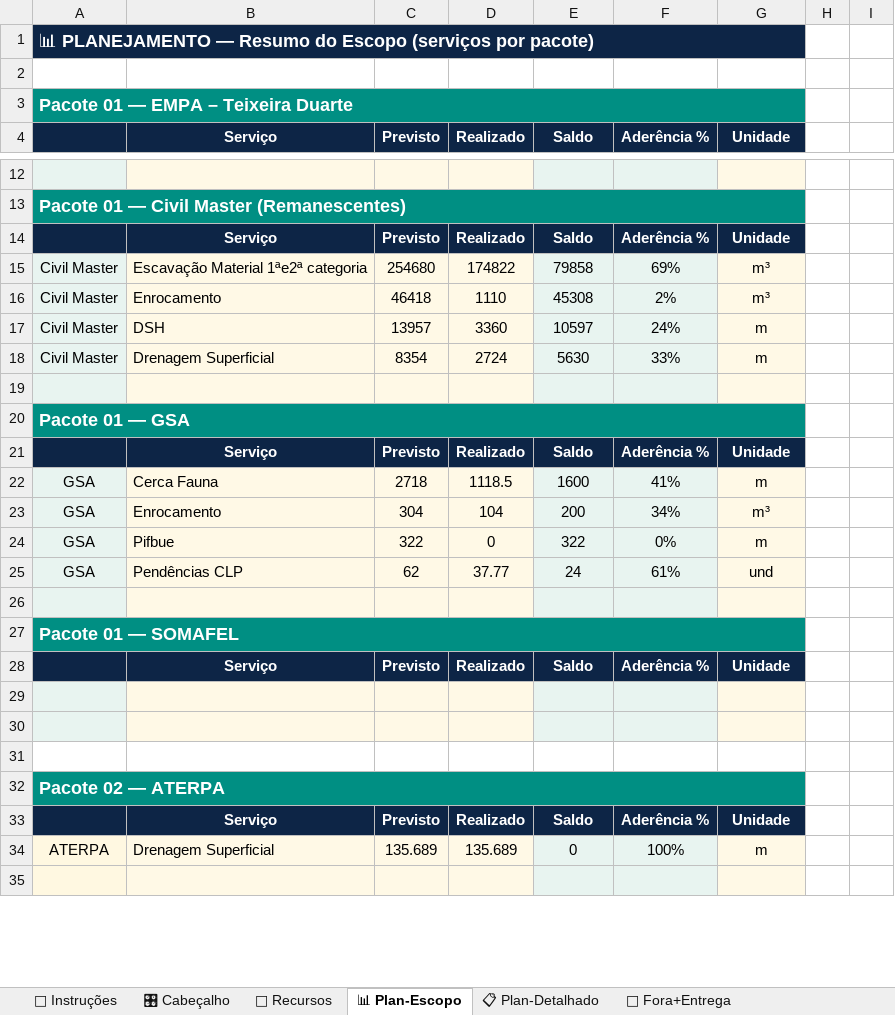
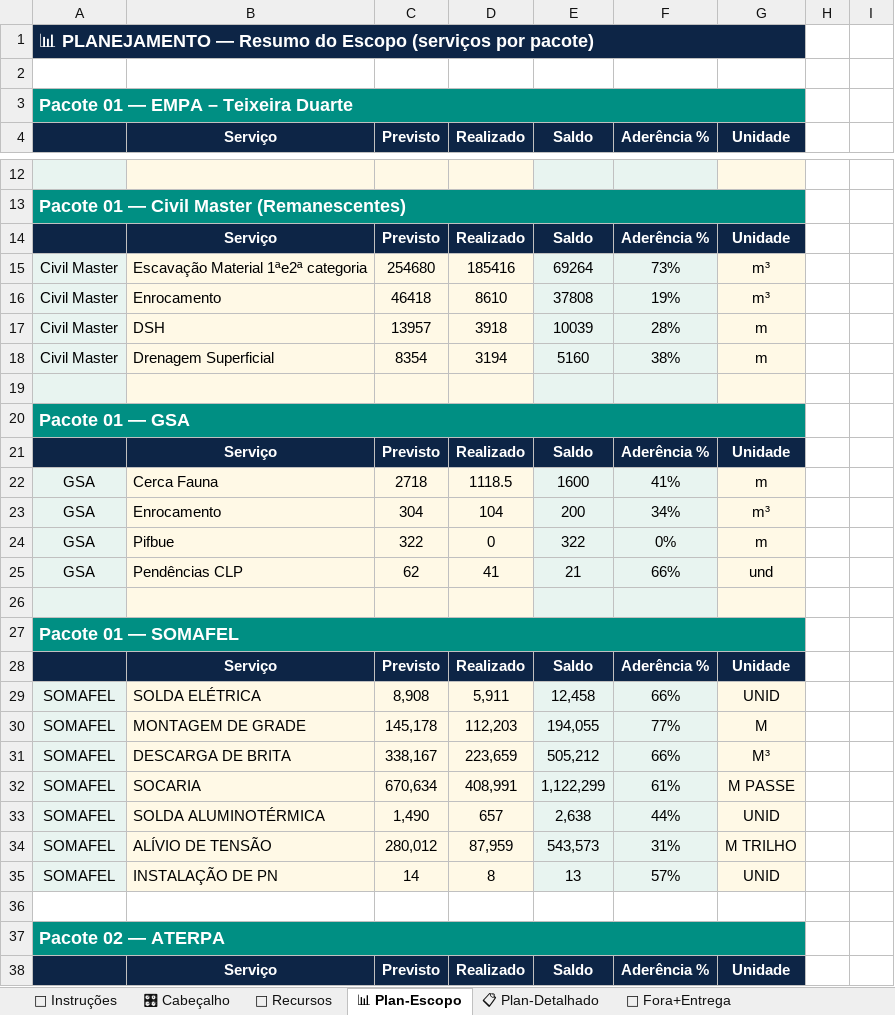
Before and after one commit to automacaofico/base_fico_unificada, an Excel workbook: Base_FICO_Unificada.xlsx, sheet 📊 Plan-Escopo, drawn as a sheet; only a part is shown, gaps mark what is left out; the shorter side is filled out with more unchanged rows; values as stored, in another font and other column widths than the file's, no borders; the diff names each change by its address in the sheet, - before the commit and + after, or states it on an @@ line.

```diff
--- a/Base_FICO_Unificada.xlsx (sheet 📊 Plan-Escopo)
+++ b/Base_FICO_Unificada.xlsx (sheet 📊 Plan-Escopo)
-D15 (Realizado): 174822
+D15 (Realizado): 185416
-E15 (Saldo): 79858
+E15 (Saldo): 69264
-F15 (Aderência %): 69%
+F15 (Aderência %): 73%
-D16 (Realizado): 1110
+D16 (Realizado): 8610
-E16 (Saldo): 45308
+E16 (Saldo): 37808
-F16 (Aderência %): 2%
+F16 (Aderência %): 19%
-D17 (Realizado): 3360
+D17 (Realizado): 3918
-E17 (Saldo): 10597
+E17 (Saldo): 10039
-F17 (Aderência %): 24%
+F17 (Aderência %): 28%
-D18 (Realizado): 2724
+D18 (Realizado): 3194
-E18 (Saldo): 5630
+E18 (Saldo): 5160
-F18 (Aderência %): 33%
+F18 (Aderência %): 38%
-D25 (Realizado): 37.77
+D25 (Realizado): 41
-E25 (Saldo): 24
+E25 (Saldo): 21
-F25 (Aderência %): 61%
+F25 (Aderência %): 66%
-row 29: (empty)
+row 29: SOMAFEL | SOLDA ELÉTRICA | 8,908 | 5,911 | 12,458 | 66% | UNID
-row 30: (empty)
+row 30: SOMAFEL | MONTAGEM DE GRADE | 145,178 | 112,203 | 194,055 | 77% | M
+row 31: SOMAFEL | DESCARGA DE BRITA | 338,167 | 223,659 | 505,212 | 66% | M³
+row 32: SOMAFEL | SOCARIA | 670,634 | 408,991 | 1,122,299 | 61% | M PASSE
+row 33: SOMAFEL | SOLDA ALUMINOTÉRMICA | 1,490 | 657 | 2,638 | 44% | UNID
+row 34: SOMAFEL | ALÍVIO DE TENSÃO | 280,012 | 87,959 | 543,573 | 31% | M TRILHO
+row 35: SOMAFEL | INSTALAÇÃO DE PN | 14 | 8 | 13 | 57% | UNID
```
Also changed, not shown: sheet 📋 Plan-Detalhado, sheet 👷 Recursos, sheet 🎛 Cabeçalho, formulas that keep their value.
